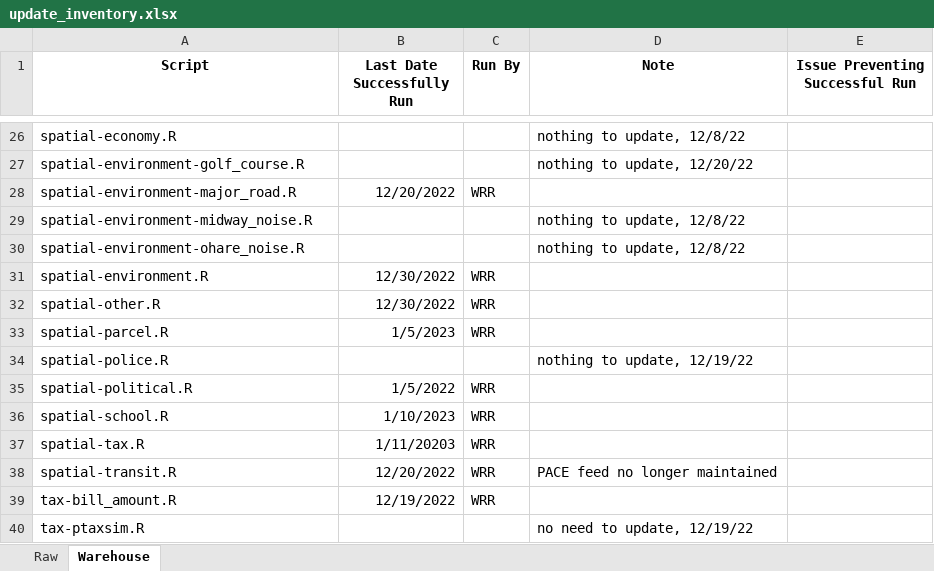
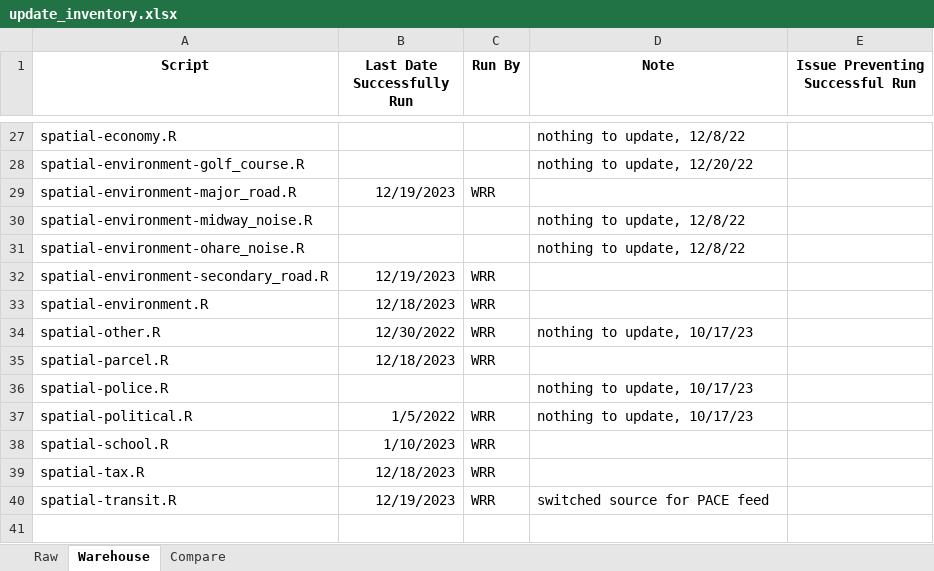
Before and after one commit to ccao-data/data-architecture, an Excel workbook: aws-s3/update_inventory.xlsx, sheet Warehouse, drawn as a sheet; only a part is shown, gaps mark what is left out; values as stored, in another font and other column widths than the file's, no borders; removed rows and columns are numbered as before the commit, all else as after; the diff covers the shown part only; the diff names each change by its address in the sheet, - before the commit and + after, or states it on an @@ line.

```diff
--- a/aws-s3/update_inventory.xlsx (sheet Warehouse)
+++ b/aws-s3/update_inventory.xlsx (sheet Warehouse)
+sheet tab: Compare
-B29 (Last Date Successfully Run): 12/20/2022
+B29 (Last Date Successfully Run): 12/19/2023
+row 32: spatial-environment-secondary_road.R | 12/19/2023 | WRR
-B33 (Last Date Successfully Run): 12/30/2022
+B33 (Last Date Successfully Run): 12/18/2023
-D34 (Note): (empty)
+D34 (Note): nothing to update, 10/17/23
-B35 (Last Date Successfully Run): 1/5/2023
+B35 (Last Date Successfully Run): 12/18/2023
-D36 (Note): nothing to update, 12/19/22
+D36 (Note): nothing to update, 10/17/23
-D37 (Note): (empty)
+D37 (Note): nothing to update, 10/17/23
-B39 (Last Date Successfully Run): 1/11/20203
+B39 (Last Date Successfully Run): 12/18/2023
-B40 (Last Date Successfully Run): 12/20/2022
+B40 (Last Date Successfully Run): 12/19/2023
-D40 (Note): PACE feed no longer maintained
+D40 (Note): switched source for PACE feed
-row 39: tax-bill_amount.R | 12/19/2022 | WRR
-row 40: tax-ptaxsim.R |  |  | no need to update, 12/19/22
```
Also changed, not shown: 1 added row, 23 edited cells and cell formats elsewhere in this sheet, sheet Raw, 15 other files.
